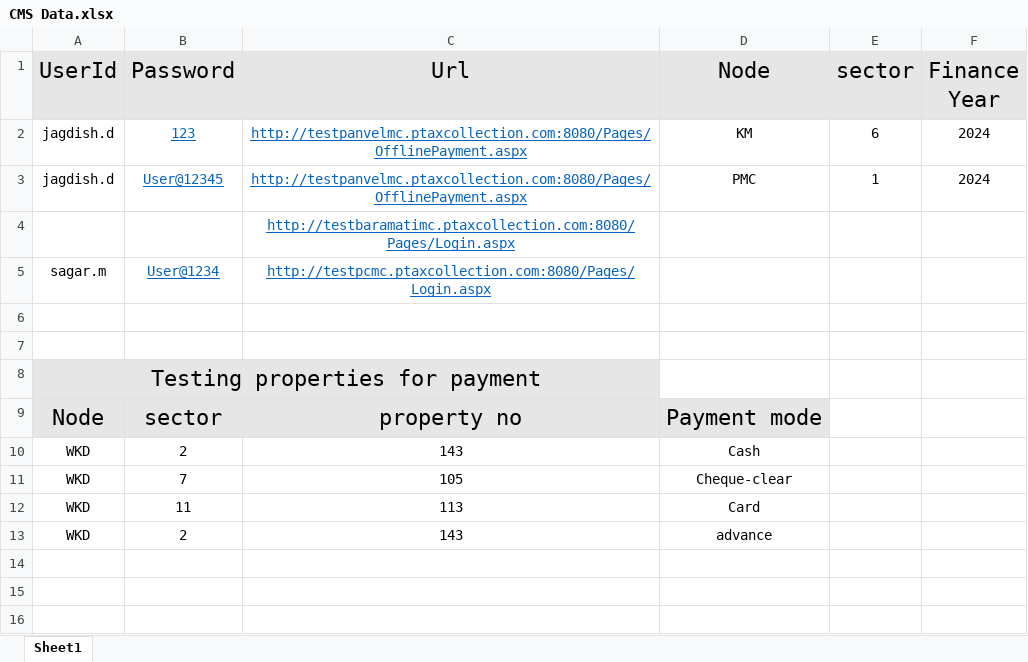
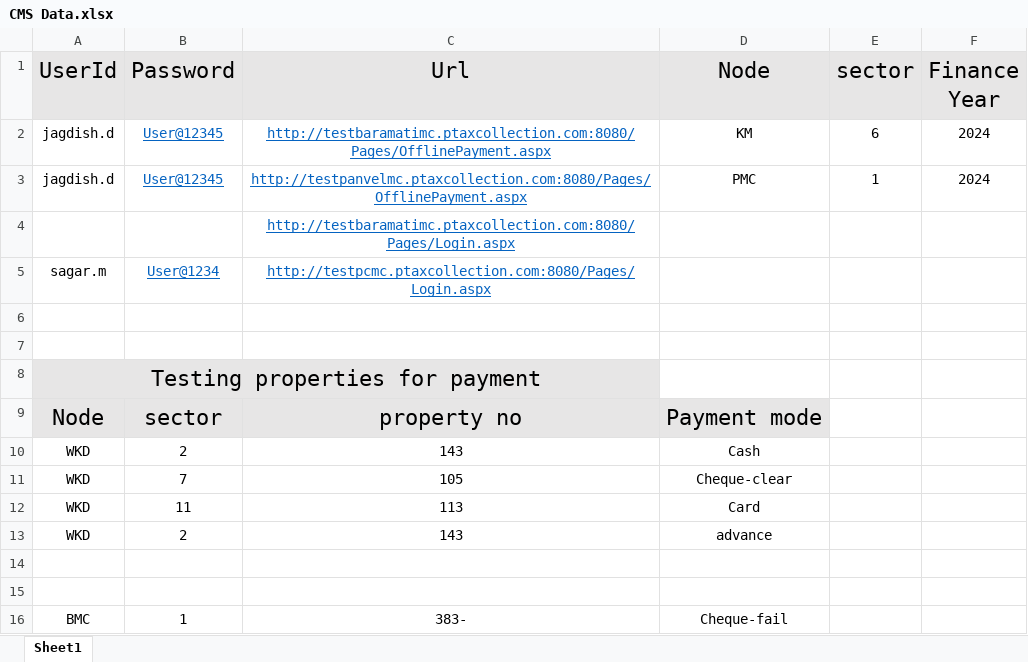
Before and after one commit to SahilSawant11/Web_Automation_Script_New, an Excel workbook: InputData/CMS Data.xlsx, sheet Sheet1, drawn as a sheet; values as stored, in another font and other column widths than the file's, no borders; the diff names each change by its address in the sheet, - before the commit and + after, or states it on an @@ line.

```diff
--- a/InputData/CMS Data.xlsx (sheet Sheet1)
+++ b/InputData/CMS Data.xlsx (sheet Sheet1)
-B2 (Password): 123
+B2 (Password): User@12345
-C2 (Url): http://testpanvelmc.ptaxcollection.com:8080/Pages/OfflinePayment.aspx
+C2 (Url): http://testbaramatimc.ptaxcollection.com:8080/Pages/OfflinePayment.aspx
+row 14: (empty)
+row 15: (empty)
+row 16: BMC | 1 | 383- | Cheque-fail
```
Also changed, not shown: 46 other files.
